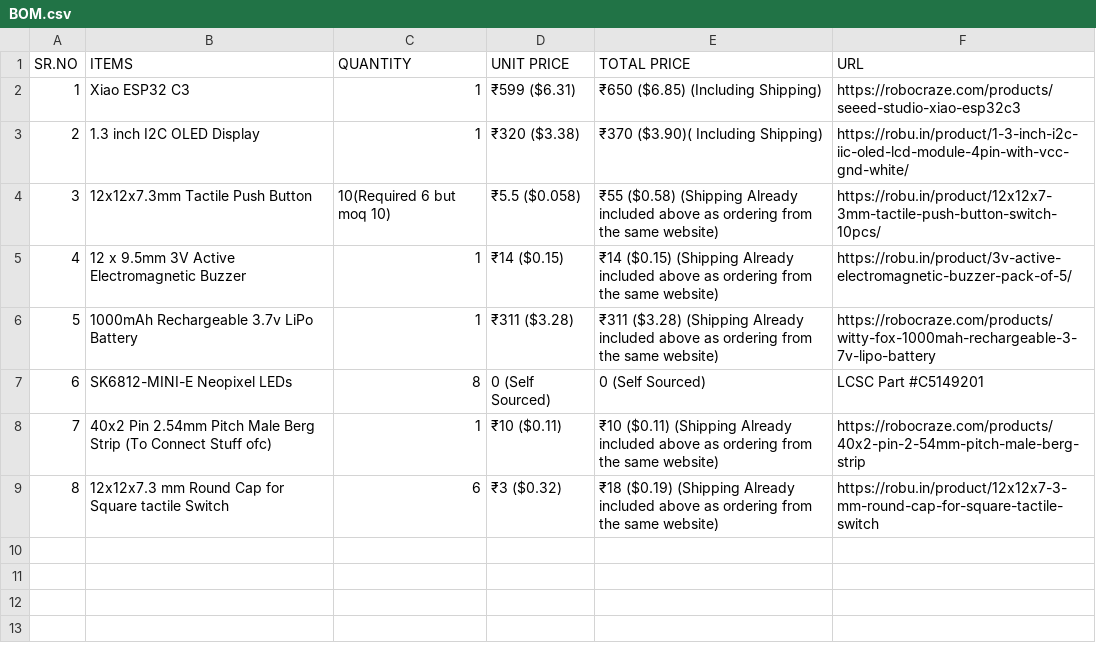
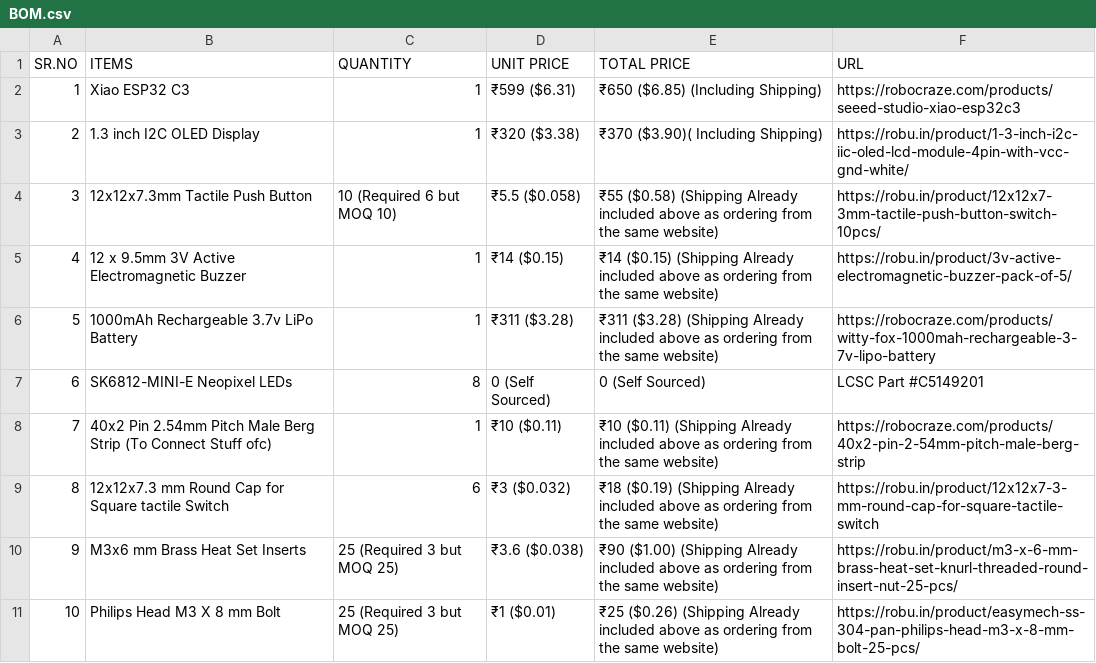
Before and after one commit to Tirthak-bot/Tamagotchi, a CSV file: BOM.csv, drawn as a sheet.

Commit message:
Update BOM.csv

```diff
--- a/BOM.csv
+++ b/BOM.csv
@@ -3,3 +3,3 @@ SR.NO,ITEMS,QUANTITY,UNIT PRICE,TOTAL PRICE,URL
 2,1.3 inch I2C OLED Display,1,₹320 ($3.38),₹370 ($3.90)( Including Shipping),https://robu.in/product/1-3-inch-i2c-iic-oled-lcd-module-4pin-with-vcc-gnd-white/
-3,12x12x7.3mm Tactile Push Button,10(Required 6 but moq 10),₹5.5 ($0.058),₹55 ($0.58) (Shipping Already included above as ordering from the same website),https://robu.in/product/12x12x7-3mm-tactile-push-button-switch-10pcs/
+3,12x12x7.3mm Tactile Push Button,10 (Required 6 but MOQ 10),₹5.5 ($0.058),₹55 ($0.58) (Shipping Already included above as ordering from the same website),https://robu.in/product/12x12x7-3mm-tactile-push-button-switch-10pcs/
 4,12 x 9.5mm 3V Active Electromagnetic Buzzer,1,₹14 ($0.15),₹14 ($0.15) (Shipping Already included above as ordering from the same website),https://robu.in/product/3v-active-electromagnetic-buzzer-pack-of-5/
@@ -8,2 +8,4 @@ SR.NO,ITEMS,QUANTITY,UNIT PRICE,TOTAL PRICE,URL
 7,40x2 Pin 2.54mm Pitch Male Berg Strip (To Connect Stuff ofc),1,₹10 ($0.11),₹10 ($0.11) (Shipping Already included above as ordering from the same website),https://robocraze.com/products/40x2-pin-2-54mm-pitch-male-berg-strip
-8,12x12x7.3 mm Round Cap for Square tactile Switch,6,₹3 ($0.32),₹18 ($0.19) (Shipping Already included above as ordering from the same website),https://robu.in/product/12x12x7-3-mm-round-cap-for-square-tactile-switch
+8,12x12x7.3 mm Round Cap for Square tactile Switch,6,₹3 ($0.032),₹18 ($0.19) (Shipping Already included above as ordering from the same website),https://robu.in/product/12x12x7-3-mm-round-cap-for-square-tactile-switch
+9,M3x6 mm Brass Heat Set Inserts,25 (Required 3 but MOQ 25),₹3.6 ($0.038), ₹90 ($1.00) (Shipping Already included above as ordering from the same website),https://robu.in/product/m3-x-6-mm-brass-heat-set-knurl-threaded-round-insert-nut-25-pcs/
+10,Philips Head M3 X 8 mm Bolt,25 (Required 3 but MOQ 25),₹1 ($0.01),₹25 ($0.26) (Shipping Already included above as ordering from the same website),https://robu.in/product/easymech-ss-304-pan-philips-head-m3-x-8-mm-bolt-25-pcs/
```
